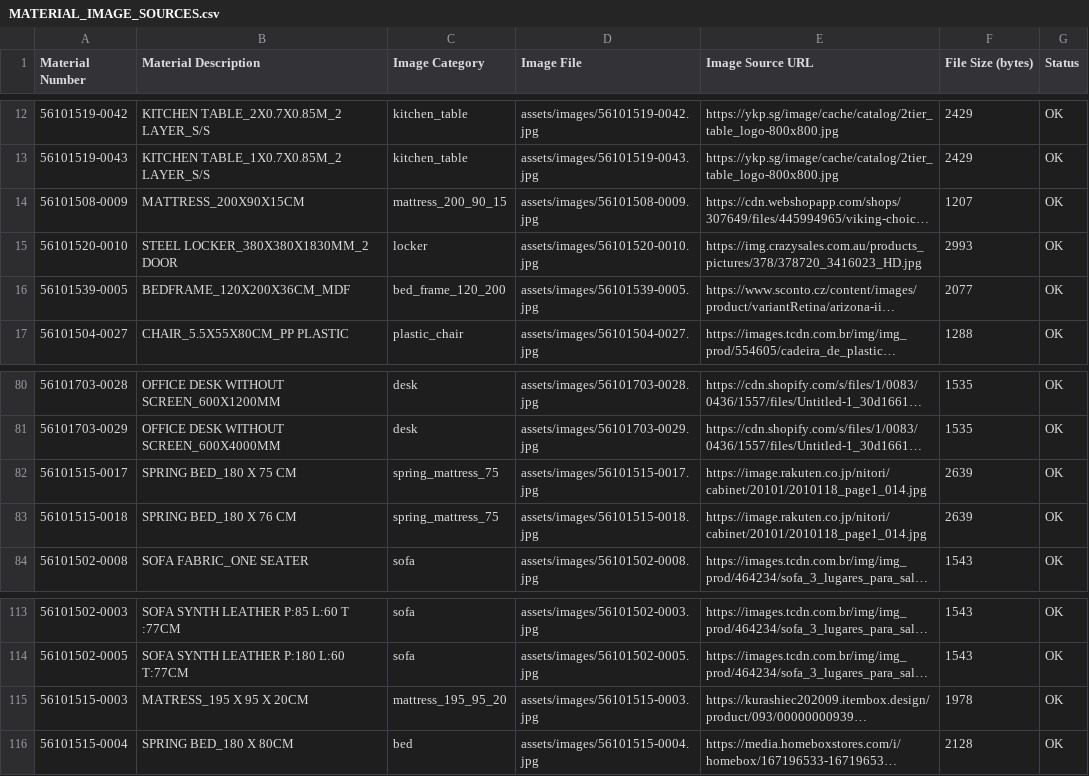
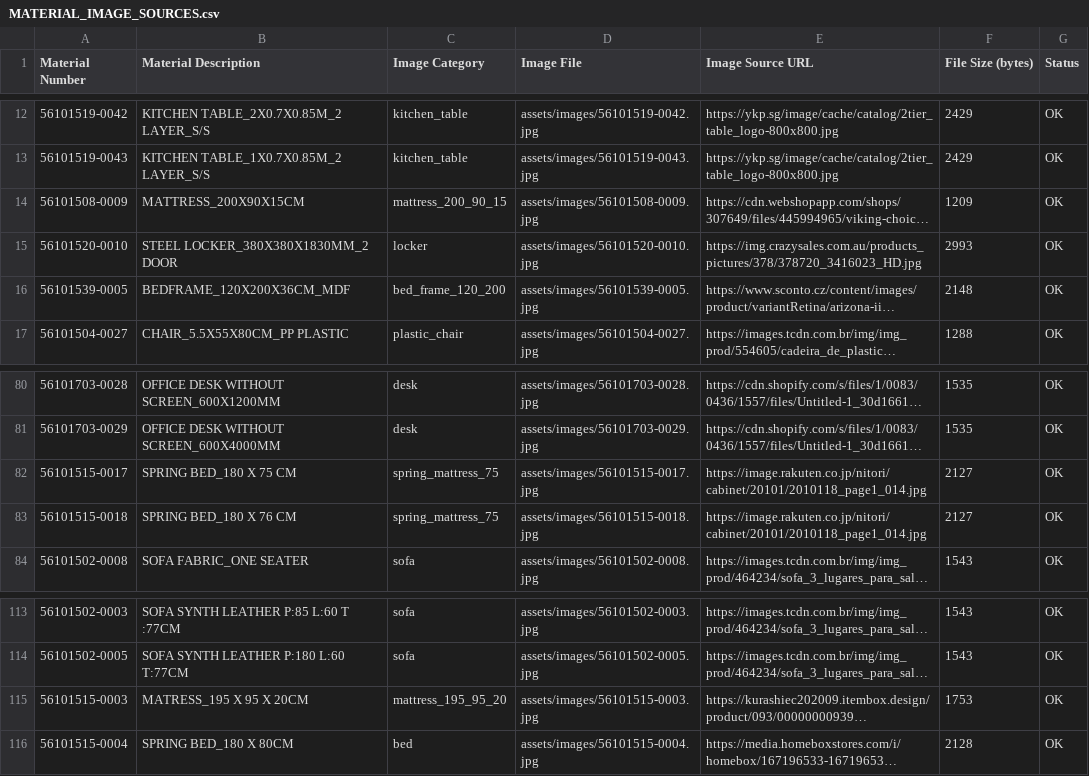
Before and after one commit to edoorenaldy/Mdmadaro.github.io, a CSV file: assets/images/MATERIAL_IMAGE_SOURCES.csv, drawn as a sheet; only a part is shown, gaps mark what is left out; long unchanged cells end in …; the diff names each change by its address in the sheet, - before the commit and + after, or states it on an @@ line.

```diff
--- a/assets/images/MATERIAL_IMAGE_SOURCES.csv
+++ b/assets/images/MATERIAL_IMAGE_SOURCES.csv
-F14 (File Size (bytes)): 1207
+F14 (File Size (bytes)): 1209
-F16 (File Size (bytes)): 2077
+F16 (File Size (bytes)): 2148
-F82:F83 (File Size (bytes)): 2639
+F82:F83 (File Size (bytes)): 2127
-F115 (File Size (bytes)): 1978
+F115 (File Size (bytes)): 1753
```
Also changed, not shown: 5 other files.
